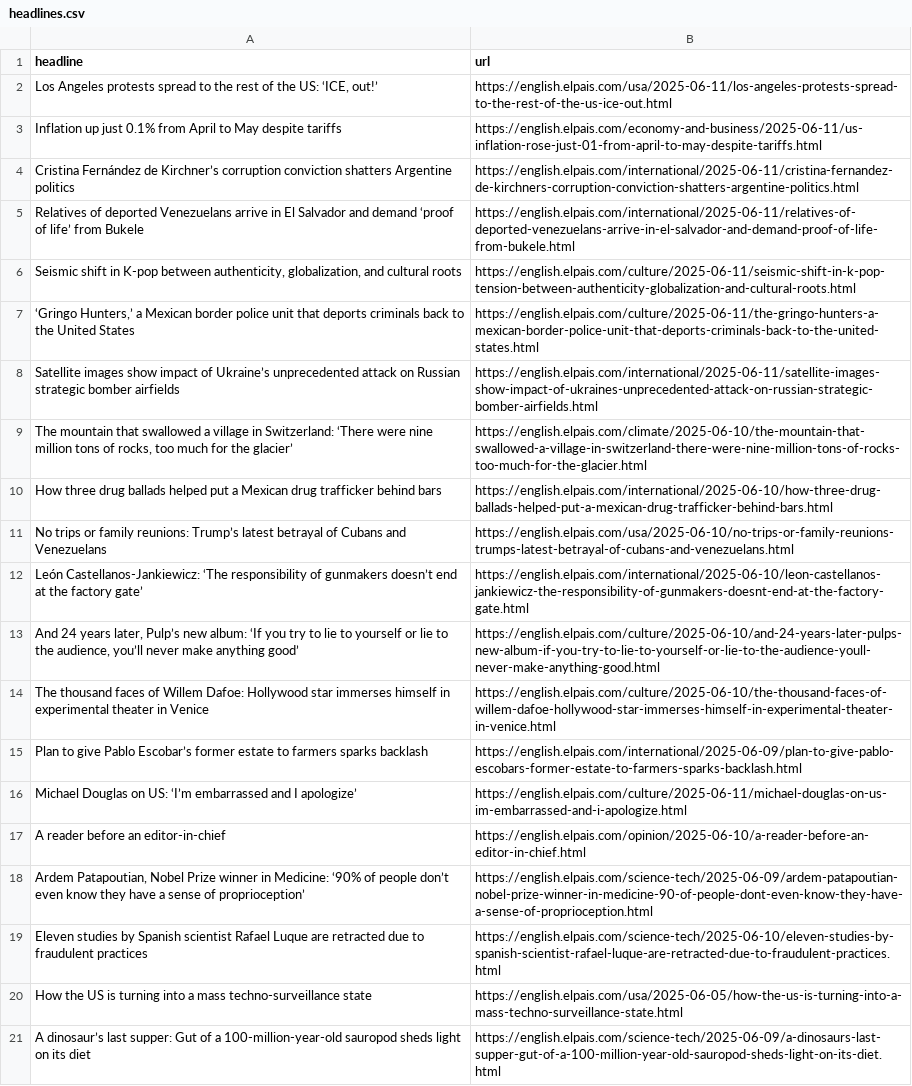
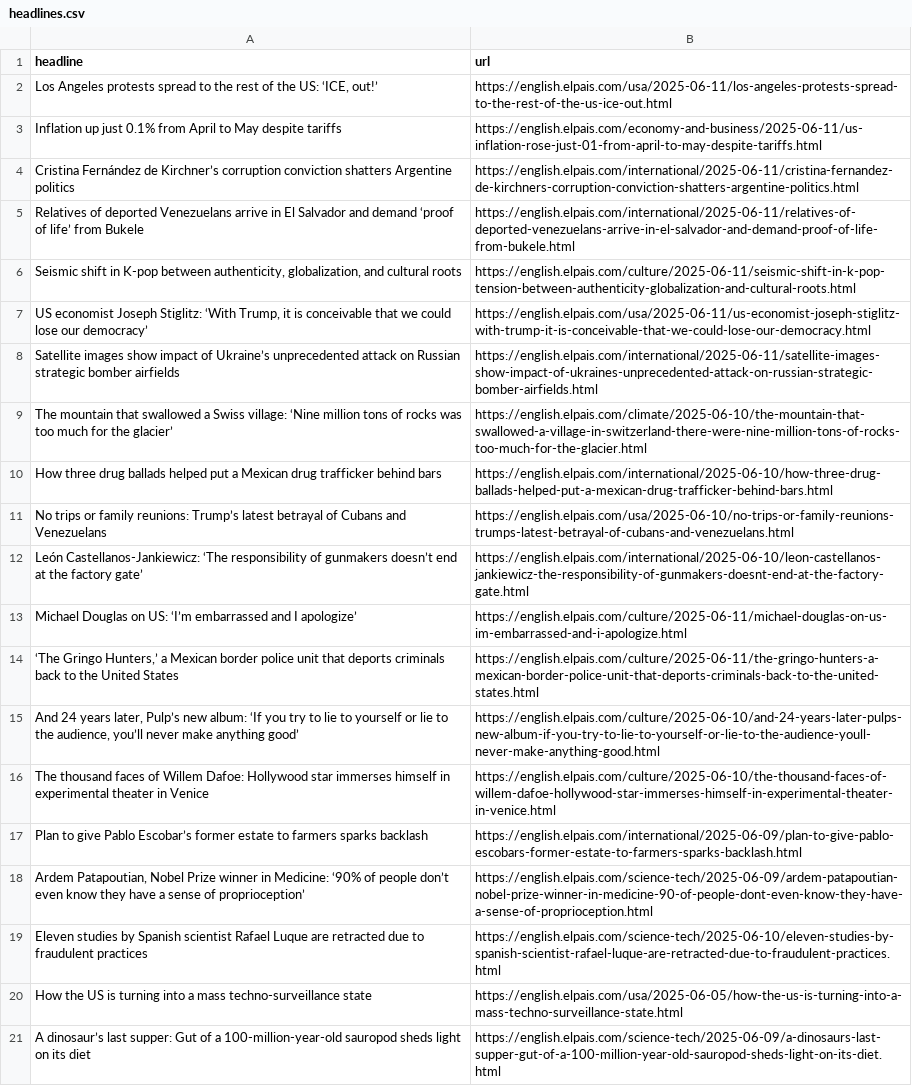
Before and after one commit to Filipe-Teles/el-pais-autoscraper, a CSV file: headlines.csv, drawn as a sheet; only a part is shown.

```diff
--- a/headlines.csv
+++ b/headlines.csv
@@ -6,5 +6,5 @@ Relatives of deported Venezuelans arrive in El Salvador and demand ‘proof of l
 "Seismic shift in K-pop between authenticity, globalization, and cultural roots",https://english.elpais.com/culture/2025-06-11/seismic-shift-in-k-pop-tension-between-authenticity-globalization-and-cultural-roots.html
-"‘Gringo Hunters,’ a Mexican border police unit that deports criminals back to the United States",https://english.elpais.com/culture/2025-06-11/the-gringo-hunters-a-mexican-border-police-unit-that-deports-criminals-back-to-the-united-states.html
+"US economist Joseph Stiglitz: ‘With Trump, it is conceivable that we could lose our democracy’",https://english.elpais.com/usa/2025-06-11/us-economist-joseph-stiglitz-with-trump-it-is-conceivable-that-we-could-lose-our-democracy.html
 Satellite images show impact of Ukraine’s unprecedented attack on Russian strategic bomber airfields,https://english.elpais.com/international/2025-06-11/satellite-images-show-impact-of-ukraines-unprecedented-attack-on-russian-strategic-bomber-airfields.html
-"The mountain that swallowed a village in Switzerland: ‘There were nine million tons of rocks, too much for the glacier’",https://english.elpais.com/climate/2025-06-10/the-mountain-that-swallowed-a-village-in-switzerland-there-were-nine-million-tons-of-rocks-too-much-for-the-glacier.html
+The mountain that swallowed a Swiss village: ‘Nine million tons of rocks was too much for the glacier’,https://english.elpais.com/climate/2025-06-10/the-mountain-that-swallowed-a-village-in-switzerland-there-were-nine-million-tons-of-rocks-too-much-for-the-glacier.html
 How three drug ballads helped put a Mexican drug trafficker behind bars ,https://english.elpais.com/international/2025-06-10/how-three-drug-ballads-helped-put-a-mexican-drug-trafficker-behind-bars.html
@@ -12,2 +12,4 @@ No trips or family reunions: Trump’s latest betrayal of Cubans and Venezuelans
 León Castellanos-Jankiewicz: ‘The responsibility of gunmakers doesn’t end at the factory gate’ ,https://english.elpais.com/international/2025-06-10/leon-castellanos-jankiewicz-the-responsibility-of-gunmakers-doesnt-end-at-the-factory-gate.html
+Michael Douglas on US: ‘I’m embarrassed and I apologize’ ,https://english.elpais.com/culture/2025-06-11/michael-douglas-on-us-im-embarrassed-and-i-apologize.html
+"‘The Gringo Hunters,’ a Mexican border police unit that deports criminals back to the United States",https://english.elpais.com/culture/2025-06-11/the-gringo-hunters-a-mexican-border-police-unit-that-deports-criminals-back-to-the-united-states.html
 "And 24 years later, Pulp’s new album: ‘If you try to lie to yourself or lie to the audience, you’ll never make anything good’",https://english.elpais.com/culture/2025-06-10/and-24-years-later-pulps-new-album-if-you-try-to-lie-to-yourself-or-lie-to-the-audience-youll-never-make-anything-good.html
@@ -15,4 +17,2 @@ The thousand faces of Willem Dafoe: Hollywood star immerses himself in experimen
 Plan to give Pablo Escobar’s former estate to farmers sparks backlash,https://english.elpais.com/international/2025-06-09/plan-to-give-pablo-escobars-former-estate-to-farmers-sparks-backlash.html
-Michael Douglas on US: ‘I’m embarrassed and I apologize’ ,https://english.elpais.com/culture/2025-06-11/michael-douglas-on-us-im-embarrassed-and-i-apologize.html
-A reader before an editor-in-chief,https://english.elpais.com/opinion/2025-06-10/a-reader-before-an-editor-in-chief.html
 "Ardem Patapoutian, Nobel Prize winner in Medicine: ‘90% of people don’t even know they have a sense of proprioception’",https://english.elpais.com/science-tech/2025-06-09/ardem-patapoutian-nobel-prize-winner-in-medicine-90-of-people-dont-even-know-they-have-a-sense-of-proprioception.html
```
